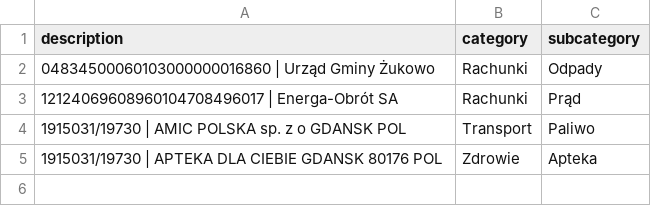
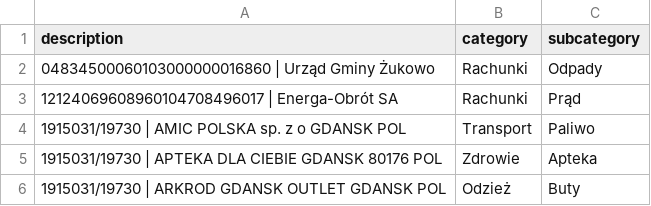
Before and after one commit to patrykkaminiecki/KategoryzatorTransakcjiWeb, a CSV file: assignments.csv, drawn as a sheet; the diff names each change by its address in the sheet, - before the commit and + after, or states it on an @@ line.

Commit message:
Update assignments.csv - 2025-07-18 11:47:50

```diff
--- a/assignments.csv
+++ b/assignments.csv
+row 6: 1915031/19730 | ARKROD GDANSK OUTLET GDANSK POL | Odzież | Buty
```
